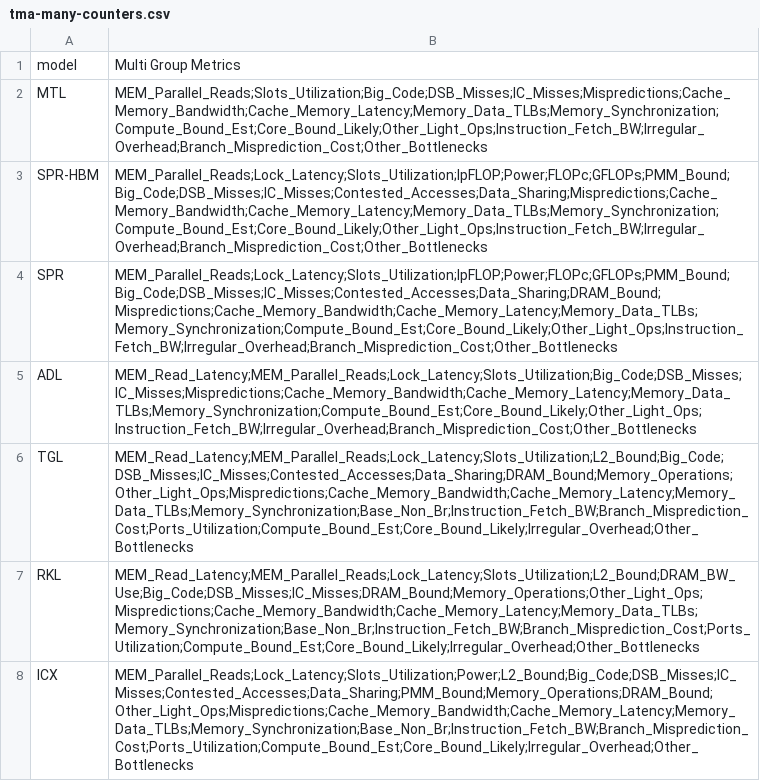
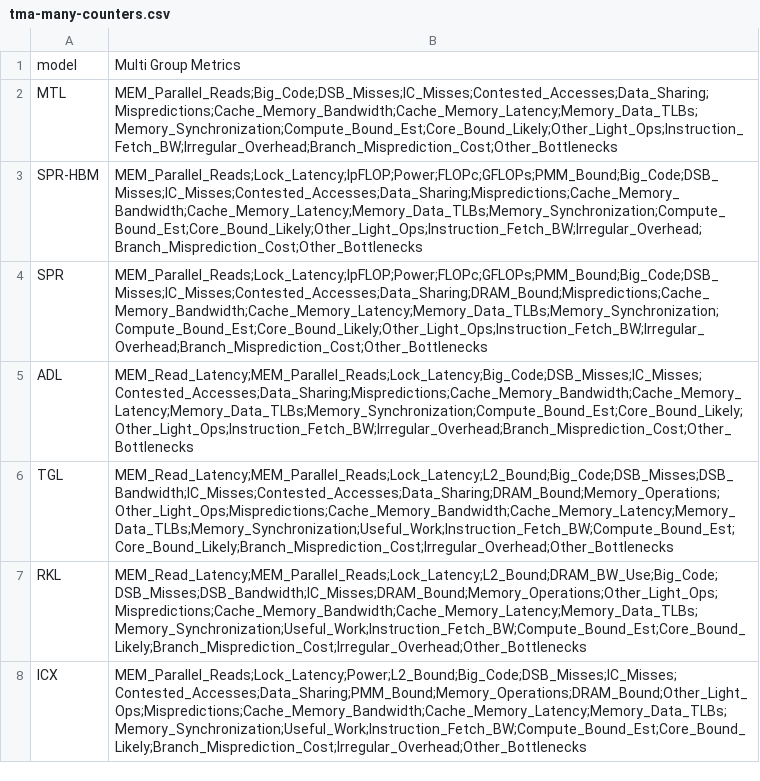
Before and after one commit to aayasin/perf-tools, a CSV file: settings/tma-many-counters.csv, drawn as a sheet; only a part is shown; the diff covers the shown part only.

```diff
--- a/settings/tma-many-counters.csv
+++ b/settings/tma-many-counters.csv
@@ -1,8 +1,8 @@
 model,Multi Group Metrics
-MTL,MEM_Parallel_Reads;Slots_Utilization;Big_Code;DSB_Misses;IC_Misses;Mispredictions;Cache_Memory_Bandwidth;Cache_Memory_Latency;Memory_Data_TLBs;Memory_Synchronization;Compute_Bound_Est;Core_Bound_Likely;Other_Light_Ops;Instruction_Fetch_BW;Irregular_Overhead;Branch_Misprediction_Cost;Other_Bottlenecks
-SPR-HBM,MEM_Parallel_Reads;Lock_Latency;Slots_Utilization;IpFLOP;Power;FLOPc;GFLOPs;PMM_Bound;Big_Code;DSB_Misses;IC_Misses;Contested_Accesses;Data_Sharing;Mispredictions;Cache_Memory_Bandwidth;Cache_Memory_Latency;Memory_Data_TLBs;Memory_Synchronization;Compute_Bound_Est;Core_Bound_Likely;Other_Light_Ops;Instruction_Fetch_BW;Irregular_Overhead;Branch_Misprediction_Cost;Other_Bottlenecks
-SPR,MEM_Parallel_Reads;Lock_Latency;Slots_Utilization;IpFLOP;Power;FLOPc;GFLOPs;PMM_Bound;Big_Code;DSB_Misses;IC_Misses;Contested_Accesses;Data_Sharing;DRAM_Bound;Mispredictions;Cache_Memory_Bandwidth;Cache_Memory_Latency;Memory_Data_TLBs;Memory_Synchronization;Compute_Bound_Est;Core_Bound_Likely;Other_Light_Ops;Instruction_Fetch_BW;Irregular_Overhead;Branch_Misprediction_Cost;Other_Bottlenecks
-ADL,MEM_Read_Latency;MEM_Parallel_Reads;Lock_Latency;Slots_Utilization;Big_Code;DSB_Misses;IC_Misses;Mispredictions;Cache_Memory_Bandwidth;Cache_Memory_Latency;Memory_Data_TLBs;Memory_Synchronization;Compute_Bound_Est;Core_Bound_Likely;Other_Light_Ops;Instruction_Fetch_BW;Irregular_Overhead;Branch_Misprediction_Cost;Other_Bottlenecks
-TGL,MEM_Read_Latency;MEM_Parallel_Reads;Lock_Latency;Slots_Utilization;L2_Bound;Big_Code;DSB_Misses;IC_Misses;Contested_Accesses;Data_Sharing;DRAM_Bound;Memory_Operations;Other_Light_Ops;Mispredictions;Cache_Memory_Bandwidth;Cache_Memory_Latency;Memory_Data_TLBs;Memory_Synchronization;Base_Non_Br;Instruction_Fetch_BW;Branch_Misprediction_Cost;Ports_Utilization;Compute_Bound_Est;Core_Bound_Likely;Irregular_Overhead;Other_Bottlenecks
-RKL,MEM_Read_Latency;MEM_Parallel_Reads;Lock_Latency;Slots_Utilization;L2_Bound;DRAM_BW_Use;Big_Code;DSB_Misses;IC_Misses;DRAM_Bound;Memory_Operations;Other_Light_Ops;Mispredictions;Cache_Memory_Bandwidth;Cache_Memory_Latency;Memory_Data_TLBs;Memory_Synchronization;Base_Non_Br;Instruction_Fetch_BW;Branch_Misprediction_Cost;Ports_Utilization;Compute_Bound_Est;Core_Bound_Likely;Irregular_Overhead;Other_Bottlenecks
-ICX,MEM_Parallel_Reads;Lock_Latency;Slots_Utilization;Power;L2_Bound;Big_Code;DSB_Misses;IC_Misses;Contested_Accesses;Data_Sharing;PMM_Bound;Memory_Operations;DRAM_Bound;Other_Light_Ops;Mispredictions;Cache_Memory_Bandwidth;Cache_Memory_Latency;Memory_Data_TLBs;Memory_Synchronization;Base_Non_Br;Instruction_Fetch_BW;Branch_Misprediction_Cost;Ports_Utilization;Compute_Bound_Est;Core_Bound_Likely;Irregular_Overhead;Other_Bottlenecks
+MTL,MEM_Parallel_Reads;Big_Code;DSB_Misses;IC_Misses;Contested_Accesses;Data_Sharing;Mispredictions;Cache_Memory_Bandwidth;Cache_Memory_Latency;Memory_Data_TLBs;Memory_Synchronization;Compute_Bound_Est;Core_Bound_Likely;Other_Light_Ops;Instruction_Fetch_BW;Irregular_Overhead;Branch_Misprediction_Cost;Other_Bottlenecks
+SPR-HBM,MEM_Parallel_Reads;Lock_Latency;IpFLOP;Power;FLOPc;GFLOPs;PMM_Bound;Big_Code;DSB_Misses;IC_Misses;Contested_Accesses;Data_Sharing;Mispredictions;Cache_Memory_Bandwidth;Cache_Memory_Latency;Memory_Data_TLBs;Memory_Synchronization;Compute_Bound_Est;Core_Bound_Likely;Other_Light_Ops;Instruction_Fetch_BW;Irregular_Overhead;Branch_Misprediction_Cost;Other_Bottlenecks
+SPR,MEM_Parallel_Reads;Lock_Latency;IpFLOP;Power;FLOPc;GFLOPs;PMM_Bound;Big_Code;DSB_Misses;IC_Misses;Contested_Accesses;Data_Sharing;DRAM_Bound;Mispredictions;Cache_Memory_Bandwidth;Cache_Memory_Latency;Memory_Data_TLBs;Memory_Synchronization;Compute_Bound_Est;Core_Bound_Likely;Other_Light_Ops;Instruction_Fetch_BW;Irregular_Overhead;Branch_Misprediction_Cost;Other_Bottlenecks
+ADL,MEM_Read_Latency;MEM_Parallel_Reads;Lock_Latency;Big_Code;DSB_Misses;IC_Misses;Contested_Accesses;Data_Sharing;Mispredictions;Cache_Memory_Bandwidth;Cache_Memory_Latency;Memory_Data_TLBs;Memory_Synchronization;Compute_Bound_Est;Core_Bound_Likely;Other_Light_Ops;Instruction_Fetch_BW;Irregular_Overhead;Branch_Misprediction_Cost;Other_Bottlenecks
+TGL,MEM_Read_Latency;MEM_Parallel_Reads;Lock_Latency;L2_Bound;Big_Code;DSB_Misses;DSB_Bandwidth;IC_Misses;Contested_Accesses;Data_Sharing;DRAM_Bound;Memory_Operations;Other_Light_Ops;Mispredictions;Cache_Memory_Bandwidth;Cache_Memory_Latency;Memory_Data_TLBs;Memory_Synchronization;Useful_Work;Instruction_Fetch_BW;Compute_Bound_Est;Core_Bound_Likely;Branch_Misprediction_Cost;Irregular_Overhead;Other_Bottlenecks
+RKL,MEM_Read_Latency;MEM_Parallel_Reads;Lock_Latency;L2_Bound;DRAM_BW_Use;Big_Code;DSB_Misses;DSB_Bandwidth;IC_Misses;DRAM_Bound;Memory_Operations;Other_Light_Ops;Mispredictions;Cache_Memory_Bandwidth;Cache_Memory_Latency;Memory_Data_TLBs;Memory_Synchronization;Useful_Work;Instruction_Fetch_BW;Compute_Bound_Est;Core_Bound_Likely;Branch_Misprediction_Cost;Irregular_Overhead;Other_Bottlenecks
+ICX,MEM_Parallel_Reads;Lock_Latency;Power;L2_Bound;Big_Code;DSB_Misses;IC_Misses;Contested_Accesses;Data_Sharing;PMM_Bound;Memory_Operations;DRAM_Bound;Other_Light_Ops;Mispredictions;Cache_Memory_Bandwidth;Cache_Memory_Latency;Memory_Data_TLBs;Memory_Synchronization;Useful_Work;Instruction_Fetch_BW;Compute_Bound_Est;Core_Bound_Likely;Branch_Misprediction_Cost;Irregular_Overhead;Other_Bottlenecks
```
Also changed, not shown: 6 edited cells elsewhere in this file, settings/tma-zero-ok.csv, 9 other files.
